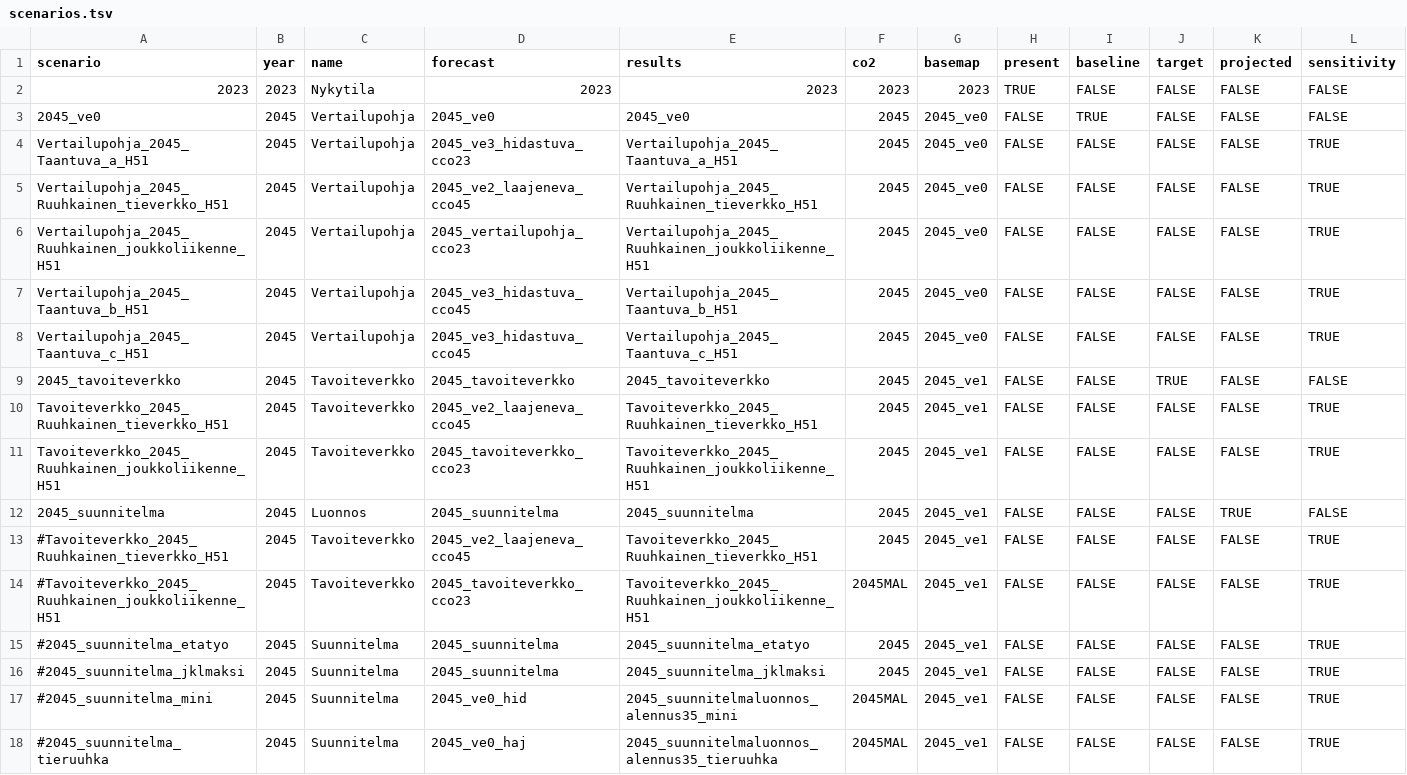
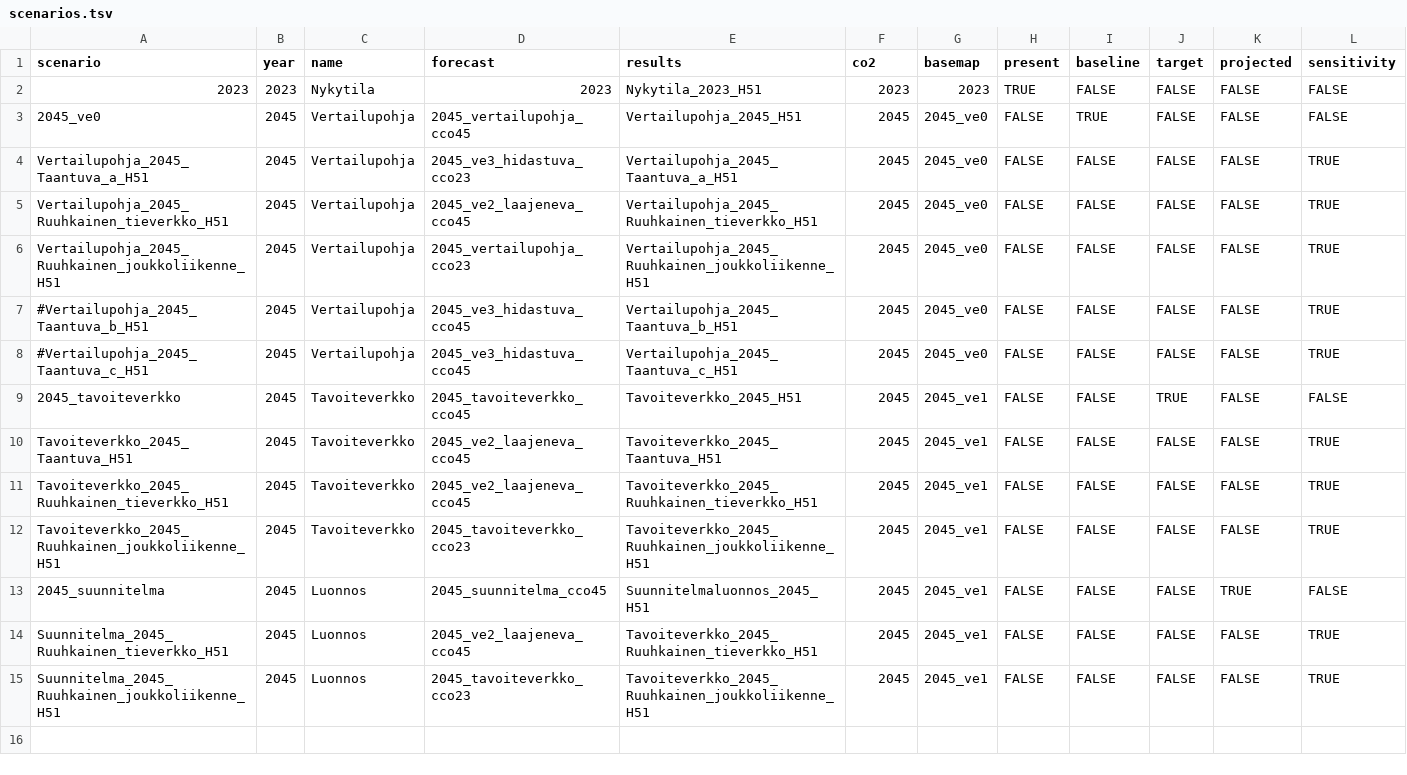
Before and after one commit to HSLdevcom/mal-effect-calculations, a TSV file: scenarios.tsv, drawn as a sheet; only a part is shown; removed rows and columns are numbered as before the commit, all else as after; rows hold the shown columns only; the diff names each change by its address in the sheet, - before the commit and + after, or states it on an @@ line.

```diff
--- a/scenarios.tsv
+++ b/scenarios.tsv
-E2 (results): 2023
+E2 (results): Nykytila_2023_H51
-D3 (forecast): 2045_ve0
+D3 (forecast): 2045_vertailupohja_cco45
-E3 (results): 2045_ve0
+E3 (results): Vertailupohja_2045_H51
-A7 (scenario): Vertailupohja_2045_Taantuva_b_H51
+A7 (scenario): #Vertailupohja_2045_Taantuva_b_H51
-A8 (scenario): Vertailupohja_2045_Taantuva_c_H51
+A8 (scenario): #Vertailupohja_2045_Taantuva_c_H51
-D9 (forecast): 2045_tavoiteverkko
+D9 (forecast): 2045_tavoiteverkko_cco45
-E9 (results): 2045_tavoiteverkko
+E9 (results): Tavoiteverkko_2045_H51
+row 10: Tavoiteverkko_2045_Taantuva_H51 | 2045 | Tavoiteverkko | 2045_ve2_laajeneva_cco45 | Tavoiteverkko_2045_Taantuva_H51 | 2045 | 2045_ve1 | FALSE | FALSE | FALSE | FALSE | TRUE
-D13 (forecast): 2045_suunnitelma
+D13 (forecast): 2045_suunnitelma_cco45
-E13 (results): 2045_suunnitelma
+E13 (results): Suunnitelmaluonnos_2045_H51
-A14 (scenario): #Tavoiteverkko_2045_Ruuhkainen_tieverkko_H51
+A14 (scenario): Suunnitelma_2045_Ruuhkainen_tieverkko_H51
-C14:C15 (name): Tavoiteverkko
+C14:C15 (name): Luonnos
-A15 (scenario): #Tavoiteverkko_2045_Ruuhkainen_joukkoliikenne_H51
+A15 (scenario): Suunnitelma_2045_Ruuhkainen_joukkoliikenne_H51
-F15 (co2): 2045MAL
+F15 (co2): 2045
-row 15: #2045_suunnitelma_etatyo | 2045 | Suunnitelma | 2045_suunnitelma | 2045_suunnitelma_etatyo | 2045 | 2045_ve1 | FALSE | FALSE | FALSE | FALSE | TRUE
-row 16: #2045_suunnitelma_jklmaksi | 2045 | Suunnitelma | 2045_suunnitelma | 2045_suunnitelma_jklmaksi | 2045 | 2045_ve1 | FALSE | FALSE | FALSE | FALSE | TRUE
-row 17: #2045_suunnitelma_mini | 2045 | Suunnitelma | 2045_ve0_hid | 2045_suunnitelmaluonnos_alennus35_mini | 2045MAL | 2045_ve1 | FALSE | FALSE | FALSE | FALSE | TRUE
-row 18: #2045_suunnitelma_tieruuhka | 2045 | Suunnitelma | 2045_ve0_haj | 2045_suunnitelmaluonnos_alennus35_tieruuhka | 2045MAL | 2045_ve1 | FALSE | FALSE | FALSE | FALSE | TRUE
```
Also changed, not shown: 10 other files.
